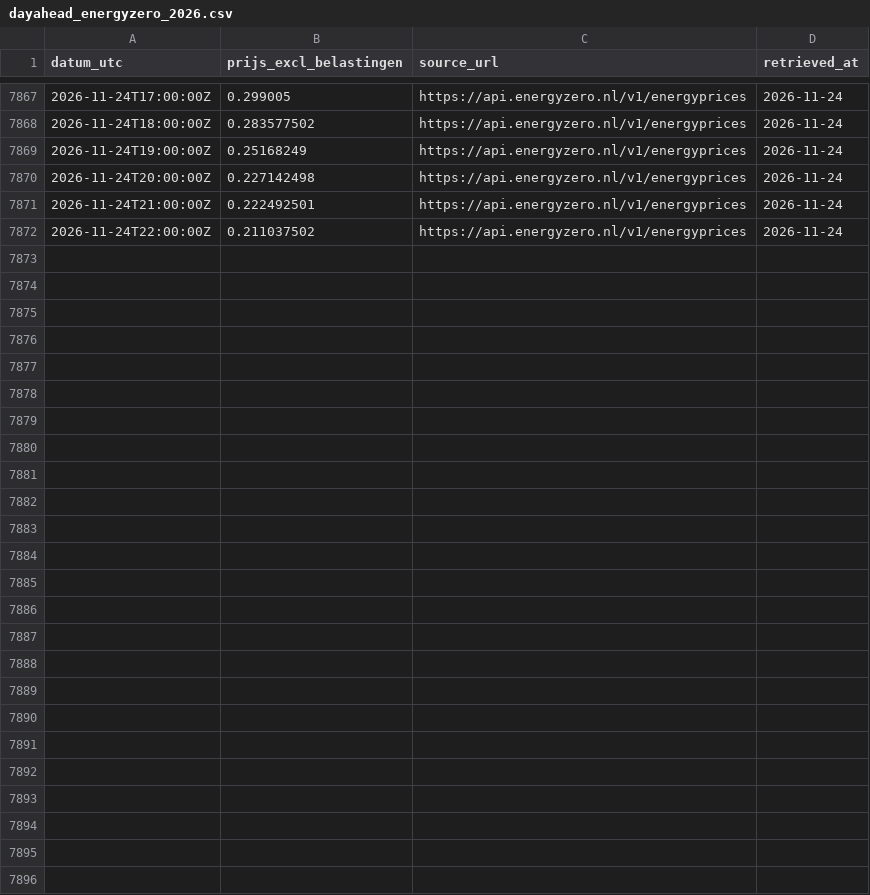
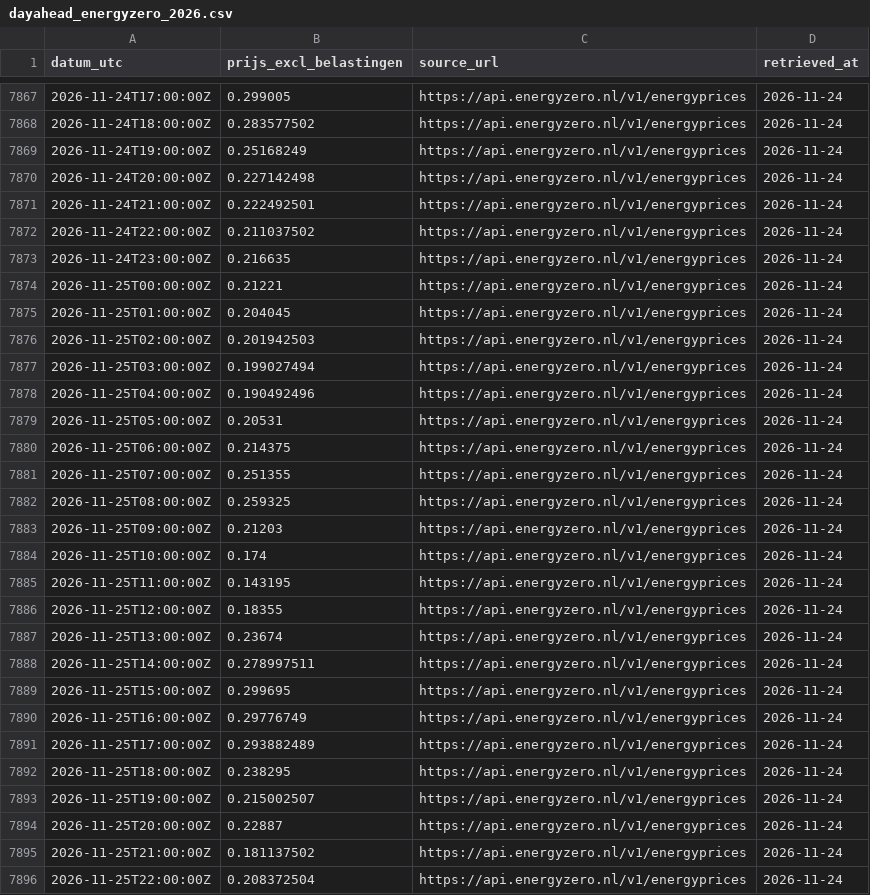
Before and after one commit to Rickolie/battery_calc, a CSV file: data/online/dayahead_energyzero_2026.csv, drawn as a sheet; only a part is shown, gaps mark what is left out.

```diff
--- a/data/online/dayahead_energyzero_2026.csv
+++ b/data/online/dayahead_energyzero_2026.csv
@@ -7872 +7872,25 @@ datum_utc,prijs_excl_belastingen,source_url,retrieved_at
 2026-11-24T22:00:00Z,0.211037502,https://api.energyzero.nl/v1/energyprices,2026-11-24
+2026-11-24T23:00:00Z,0.216635,https://api.energyzero.nl/v1/energyprices,2026-11-24
+2026-11-25T00:00:00Z,0.21221,https://api.energyzero.nl/v1/energyprices,2026-11-24
+2026-11-25T01:00:00Z,0.204045,https://api.energyzero.nl/v1/energyprices,2026-11-24
+2026-11-25T02:00:00Z,0.201942503,https://api.energyzero.nl/v1/energyprices,2026-11-24
+2026-11-25T03:00:00Z,0.199027494,https://api.energyzero.nl/v1/energyprices,2026-11-24
+2026-11-25T04:00:00Z,0.190492496,https://api.energyzero.nl/v1/energyprices,2026-11-24
+2026-11-25T05:00:00Z,0.20531,https://api.energyzero.nl/v1/energyprices,2026-11-24
+2026-11-25T06:00:00Z,0.214375,https://api.energyzero.nl/v1/energyprices,2026-11-24
+2026-11-25T07:00:00Z,0.251355,https://api.energyzero.nl/v1/energyprices,2026-11-24
+2026-11-25T08:00:00Z,0.259325,https://api.energyzero.nl/v1/energyprices,2026-11-24
+2026-11-25T09:00:00Z,0.21203,https://api.energyzero.nl/v1/energyprices,2026-11-24
+2026-11-25T10:00:00Z,0.174,https://api.energyzero.nl/v1/energyprices,2026-11-24
+2026-11-25T11:00:00Z,0.143195,https://api.energyzero.nl/v1/energyprices,2026-11-24
+2026-11-25T12:00:00Z,0.18355,https://api.energyzero.nl/v1/energyprices,2026-11-24
+2026-11-25T13:00:00Z,0.23674,https://api.energyzero.nl/v1/energyprices,2026-11-24
+2026-11-25T14:00:00Z,0.278997511,https://api.energyzero.nl/v1/energyprices,2026-11-24
+2026-11-25T15:00:00Z,0.299695,https://api.energyzero.nl/v1/energyprices,2026-11-24
+2026-11-25T16:00:00Z,0.29776749,https://api.energyzero.nl/v1/energyprices,2026-11-24
+2026-11-25T17:00:00Z,0.293882489,https://api.energyzero.nl/v1/energyprices,2026-11-24
+2026-11-25T18:00:00Z,0.238295,https://api.energyzero.nl/v1/energyprices,2026-11-24
+2026-11-25T19:00:00Z,0.215002507,https://api.energyzero.nl/v1/energyprices,2026-11-24
+2026-11-25T20:00:00Z,0.22887,https://api.energyzero.nl/v1/energyprices,2026-11-24
+2026-11-25T21:00:00Z,0.181137502,https://api.energyzero.nl/v1/energyprices,2026-11-24
+2026-11-25T22:00:00Z,0.208372504,https://api.energyzero.nl/v1/energyprices,2026-11-24
```
Also changed, not shown: 1 other file.
